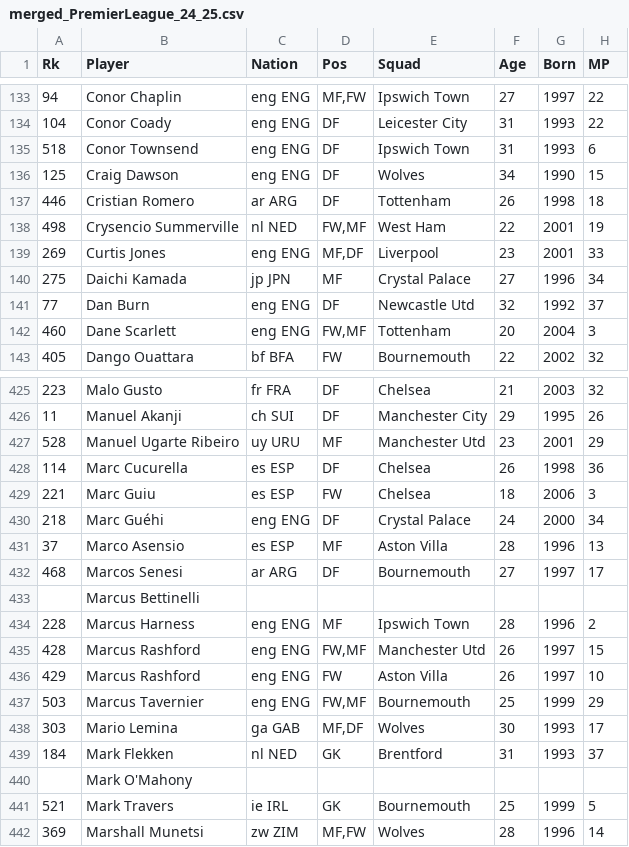
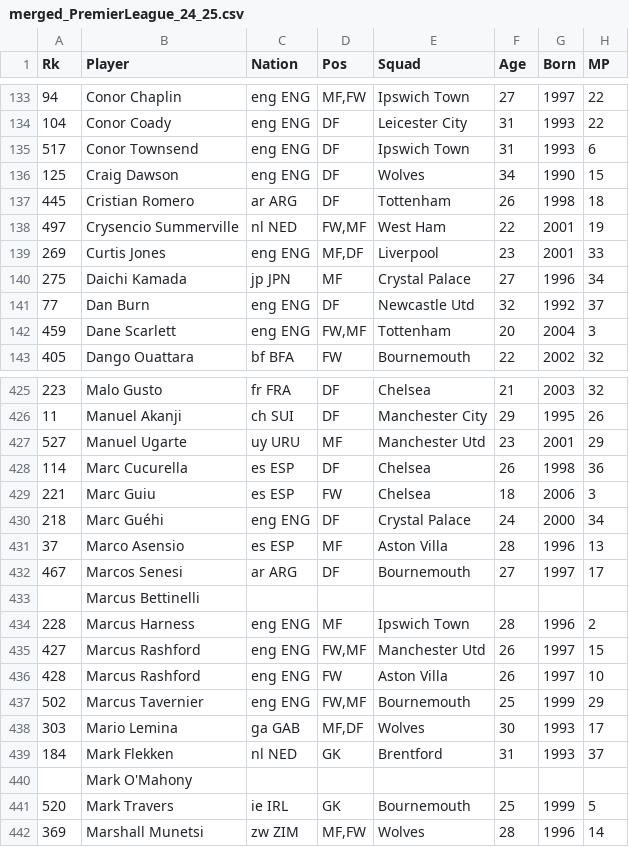
Before and after one commit to NumanBashir/FootballAnalysisData, a CSV file: output/PremierLeague_24_25/merged_PremierLeague_24_25.csv, drawn as a sheet; only a part is shown, gaps mark what is left out; the diff covers the shown part only; the diff names each change by its address in the sheet, - before the commit and + after, or states it on an @@ line.

```diff
--- a/output/PremierLeague_24_25/merged_PremierLeague_24_25.csv
+++ b/output/PremierLeague_24_25/merged_PremierLeague_24_25.csv
-A135 (Rk): 518
+A135 (Rk): 517
-A137 (Rk): 446
+A137 (Rk): 445
-A138 (Rk): 498
+A138 (Rk): 497
-A142 (Rk): 460
+A142 (Rk): 459
-A427 (Rk): 528
+A427 (Rk): 527
-B427 (Player): Manuel Ugarte Ribeiro
+B427 (Player): Manuel Ugarte
-A432 (Rk): 468
+A432 (Rk): 467
-A435 (Rk): 428
+A435 (Rk): 427
-A436 (Rk): 429
+A436 (Rk): 428
-A437 (Rk): 503
+A437 (Rk): 502
-A441 (Rk): 521
+A441 (Rk): 520
```
Also changed, not shown: 114 edited cells elsewhere in this file, 13 other files.
